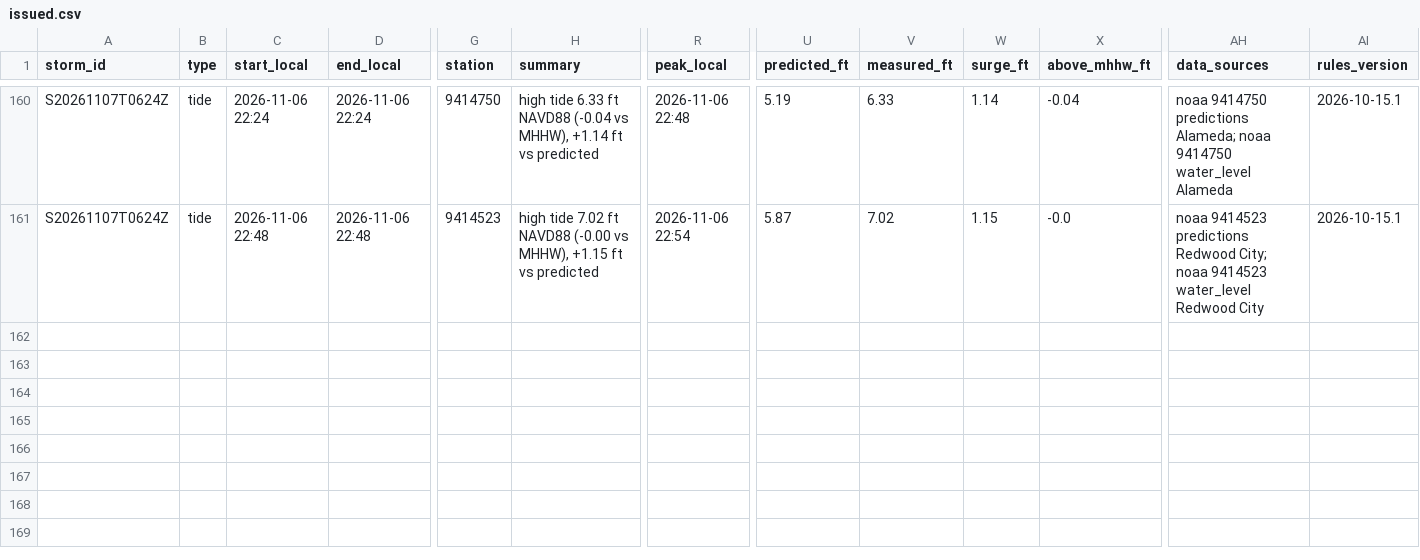
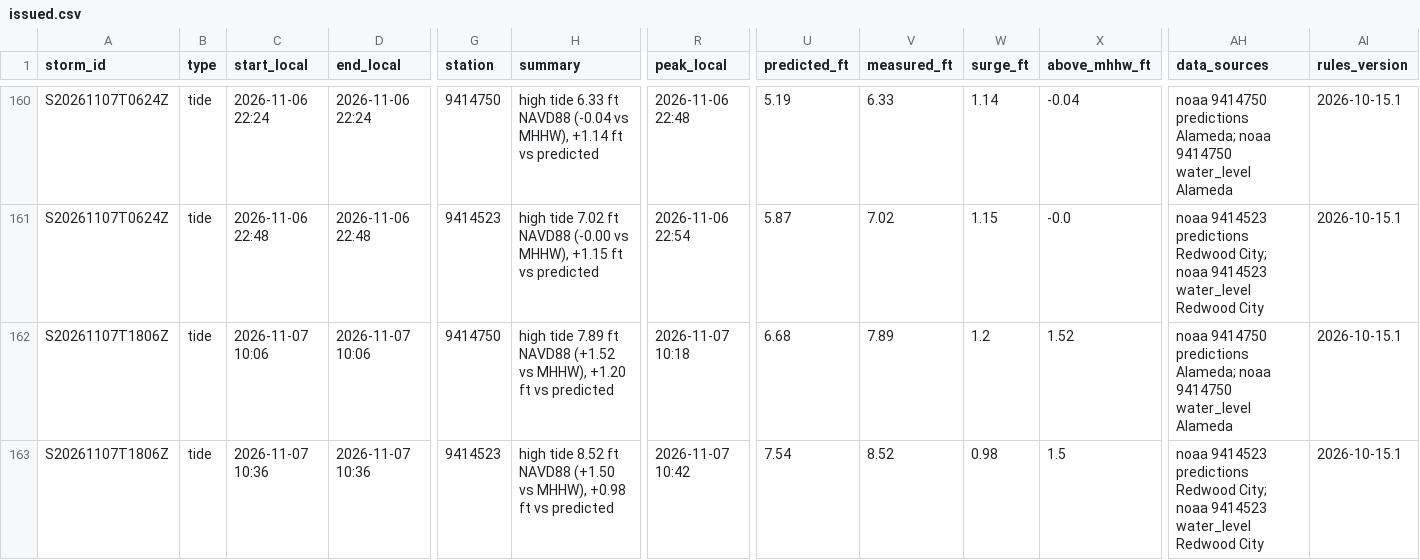
Before and after one commit to OneShorelineSMC/fews-data-archive, a CSV file: events/issued.csv, drawn as a sheet; only a part is shown, gaps mark what is left out; rows hold the shown columns only; the diff names each change by its address in the sheet, - before the commit and + after, or states it on an @@ line.

```diff
--- a/events/issued.csv
+++ b/events/issued.csv
+row 162: S20261107T1806Z | tide | 2026-11-07 10:06 | 2026-11-07 10:06 | 9414750 | high tide 7.89 ft NAVD88 (+1.52 vs MHHW), +1.20 ft vs predicted | 2026-11-07 10:18 | 6.68 | 7.89 | 1.2 | 1.52 | noaa 9414750 predictions Alameda; noaa 9414750 water_level Alameda | 2026-10-15.1
+row 163: S20261107T1806Z | tide | 2026-11-07 10:36 | 2026-11-07 10:36 | 9414523 | high tide 8.52 ft NAVD88 (+1.50 vs MHHW), +0.98 ft vs predicted | 2026-11-07 10:42 | 7.54 | 8.52 | 0.98 | 1.5 | noaa 9414523 predictions Redwood City; noaa 9414523 water_level Redwood City | 2026-10-15.1
```
Also changed, not shown: events/events.csv, meta/runs.csv, 2 other files.
